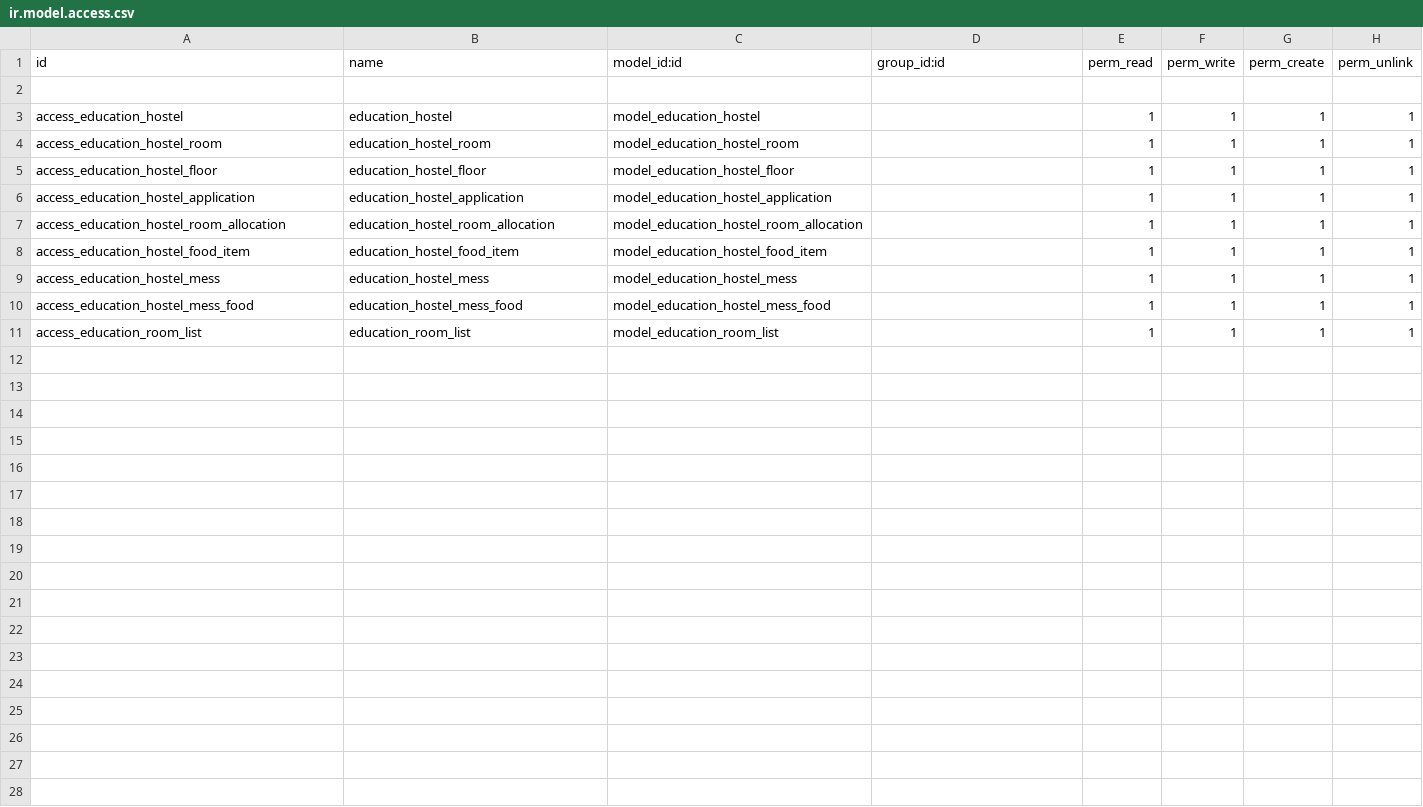
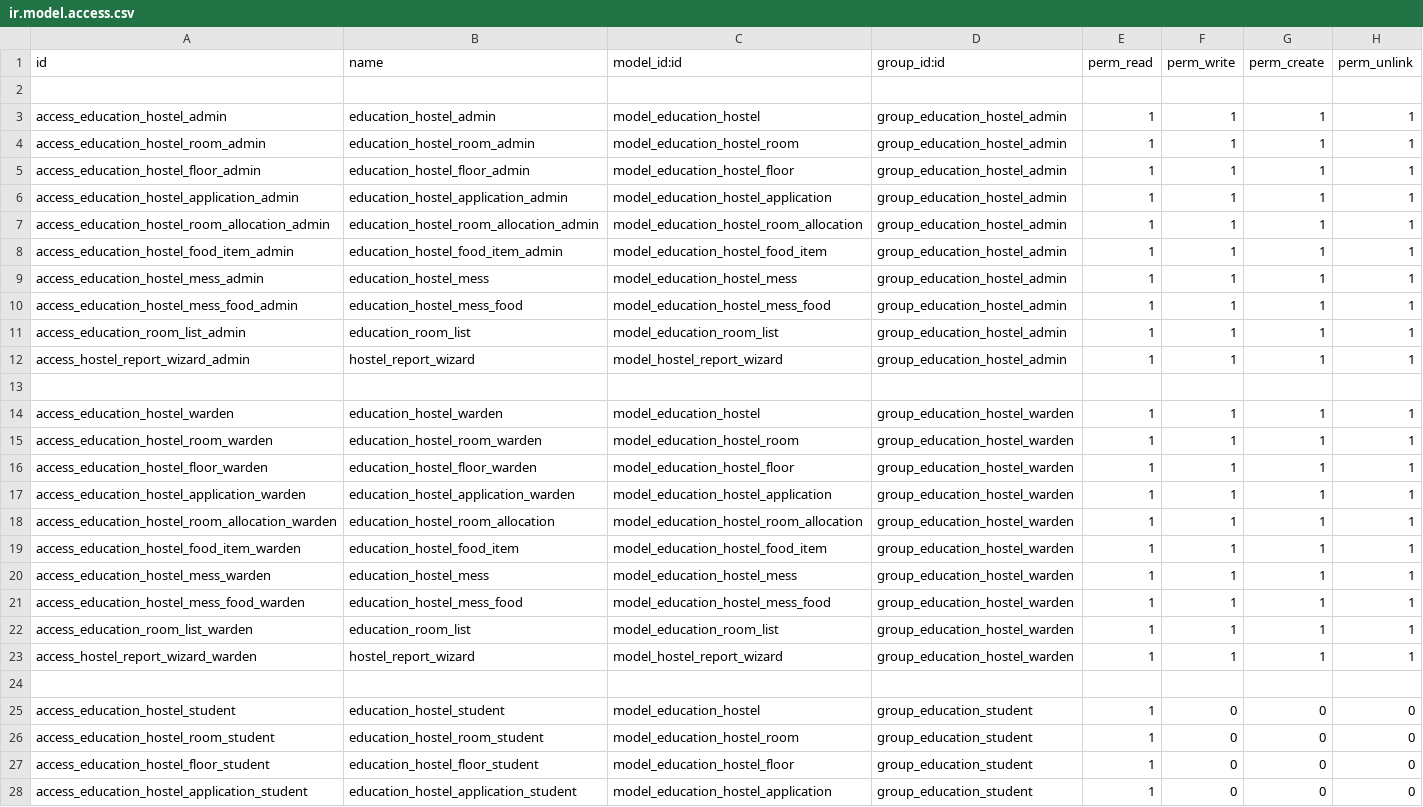
Before and after one commit to hajajcybro/EducationalERP, a CSV file: education_hostel_management/security/ir.model.access.csv, drawn as a sheet; only a part is shown; the diff covers the shown part only.

Commit message:
[education_exam,education_hostel_management]

```diff
--- a/education_hostel_management/security/ir.model.access.csv
+++ b/education_hostel_management/security/ir.model.access.csv
@@ -2,10 +2,27 @@ id,name,model_id:id,group_id:id,perm_read,perm_write,perm_create,perm_unlink
 
-access_education_hostel,education_hostel,model_education_hostel,,1,1,1,1
-access_education_hostel_room,education_hostel_room,model_education_hostel_room,,1,1,1,1
-access_education_hostel_floor,education_hostel_floor,model_education_hostel_floor,,1,1,1,1
-access_education_hostel_application,education_hostel_application,model_education_hostel_application,,1,1,1,1
-access_education_hostel_room_allocation,education_hostel_room_allocation,model_education_hostel_room_allocation,,1,1,1,1
-access_education_hostel_food_item,education_hostel_food_item,model_education_hostel_food_item,,1,1,1,1
-access_education_hostel_mess,education_hostel_mess,model_education_hostel_mess,,1,1,1,1
-access_education_hostel_mess_food,education_hostel_mess_food,model_education_hostel_mess_food,,1,1,1,1
-access_education_room_list,education_room_list,model_education_room_list,,1,1,1,1
+access_education_hostel_admin,education_hostel_admin,model_education_hostel,group_education_hostel_admin,1,1,1,1
+access_education_hostel_room_admin,education_hostel_room_admin,model_education_hostel_room,group_education_hostel_admin,1,1,1,1
+access_education_hostel_floor_admin,education_hostel_floor_admin,model_education_hostel_floor,group_education_hostel_admin,1,1,1,1
+access_education_hostel_application_admin,education_hostel_application_admin,model_education_hostel_application,group_education_hostel_admin,1,1,1,1
+access_education_hostel_room_allocation_admin,education_hostel_room_allocation_admin,model_education_hostel_room_allocation,group_education_hostel_admin,1,1,1,1
+access_education_hostel_food_item_admin,education_hostel_food_item_admin,model_education_hostel_food_item,group_education_hostel_admin,1,1,1,1
+access_education_hostel_mess_admin,education_hostel_mess,model_education_hostel_mess,group_education_hostel_admin,1,1,1,1
+access_education_hostel_mess_food_admin,education_hostel_mess_food,model_education_hostel_mess_food,group_education_hostel_admin,1,1,1,1
+access_education_room_list_admin,education_room_list,model_education_room_list,group_education_hostel_admin,1,1,1,1
+access_hostel_report_wizard_admin,hostel_report_wizard,model_hostel_report_wizard,group_education_hostel_admin,1,1,1,1
+
+access_education_hostel_warden,education_hostel_warden,model_education_hostel,group_education_hostel_warden,1,1,1,1
+access_education_hostel_room_warden,education_hostel_room_warden,model_education_hostel_room,group_education_hostel_warden,1,1,1,1
+access_education_hostel_floor_warden,education_hostel_floor_warden,model_education_hostel_floor,group_education_hostel_warden,1,1,1,1
+access_education_hostel_application_warden,education_hostel_application_warden,model_education_hostel_application,group_education_hostel_warden,1,1,1,1
+access_education_hostel_room_allocation_warden,education_hostel_room_allocation,model_education_hostel_room_allocation,group_education_hostel_warden,1,1,1,1
+access_education_hostel_food_item_warden,education_hostel_food_item,model_education_hostel_food_item,group_education_hostel_warden,1,1,1,1
+access_education_hostel_mess_warden,education_hostel_mess,model_education_hostel_mess,group_education_hostel_warden,1,1,1,1
+access_education_hostel_mess_food_warden,education_hostel_mess_food,model_education_hostel_mess_food,group_education_hostel_warden,1,1,1,1
+access_education_room_list_warden,education_room_list,model_education_room_list,group_education_hostel_warden,1,1,1,1
+access_hostel_report_wizard_warden,hostel_report_wizard,model_hostel_report_wizard,group_education_hostel_warden,1,1,1,1
+
+access_education_hostel_student,education_hostel_student,model_education_hostel,group_education_student,1,0,0,0
+access_education_hostel_room_student,education_hostel_room_student,model_education_hostel_room,group_education_student,1,0,0,0
+access_education_hostel_floor_student,education_hostel_floor_student,model_education_hostel_floor,group_education_student,1,0,0,0
+access_education_hostel_application_student,education_hostel_application_student,model_education_hostel_application,group_education_student,1,0,0,0
```
Also changed, not shown: 6 added rows elsewhere in this file, 18 other files.
